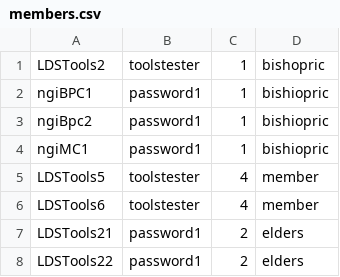
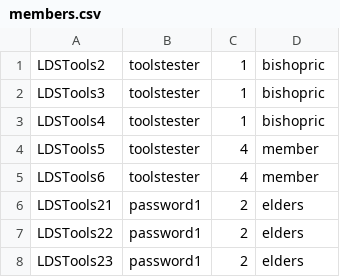
Before and after one commit to zademaxfield/LDSToolsAppium, a CSV file: src/main/java/LDSToolsAppium/members.csv, drawn as a sheet; only a part is shown; the shorter side is filled out with more unchanged rows; removed rows and columns are numbered as before the commit, all else as after; the diff names each change by its address in the sheet, - before the commit and + after, or states it on an @@ line.

```diff
--- a/src/main/java/LDSToolsAppium/members.csv
+++ b/src/main/java/LDSToolsAppium/members.csv
-row 2: ngiBPC1 | password1 | 1 | bishiopric
-row 3: ngiBpc2 | password1 | 1 | bishiopric
-row 4: ngiMC1 | password1 | 1 | bishiopric
+row 2: LDSTools3 | toolstester | 1 | bishopric
+row 3: LDSTools4 | toolstester | 1 | bishopric
```
Also changed, not shown: 3 other files.
